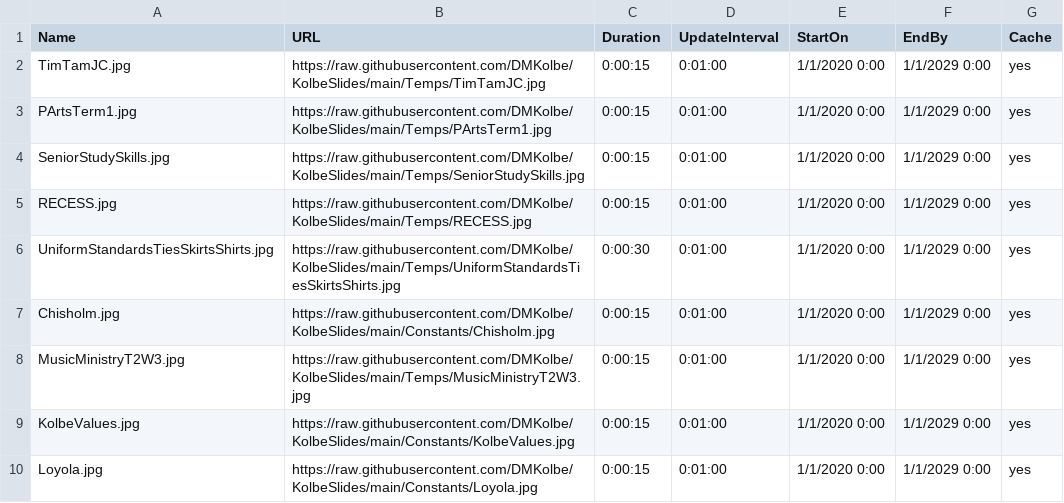
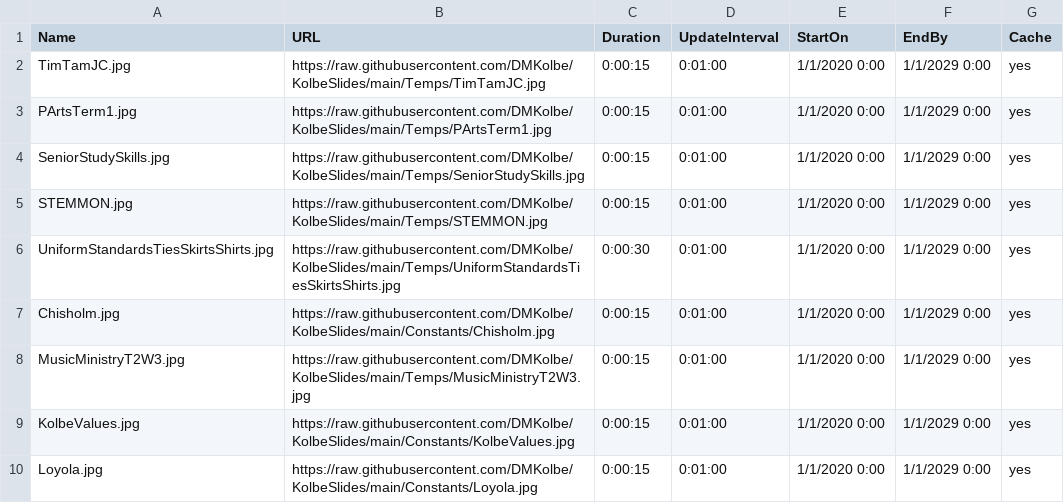
Before and after one commit to DMKolbe/KolbeSlides, a CSV file: Slides.csv, drawn as a sheet; only a part is shown.

Commit message:
Update Slides.csv

```diff
--- a/Slides.csv
+++ b/Slides.csv
@@ -4,3 +4,3 @@ PArtsTerm1.jpg,https://raw.githubusercontent.com/DMKolbe/KolbeSlides/main/Temps/
 SeniorStudySkills.jpg,https://raw.githubusercontent.com/DMKolbe/KolbeSlides/main/Temps/SeniorStudySkills.jpg,0:00:15,0:01:00,1/1/2020 0:00,1/1/2029 0:00,yes
-RECESS.jpg,https://raw.githubusercontent.com/DMKolbe/KolbeSlides/main/Temps/RECESS.jpg,0:00:15,0:01:00,1/1/2020 0:00,1/1/2029 0:00,yes
+STEMMON.jpg,https://raw.githubusercontent.com/DMKolbe/KolbeSlides/main/Temps/STEMMON.jpg,0:00:15,0:01:00,1/1/2020 0:00,1/1/2029 0:00,yes
 UniformStandardsTiesSkirtsShirts.jpg,https://raw.githubusercontent.com/DMKolbe/KolbeSlides/main/Temps/UniformStandardsTiesSkirtsShirts.jpg,0:00:30,0:01:00,1/1/2020 0:00,1/1/2029 0:00,yes
```
